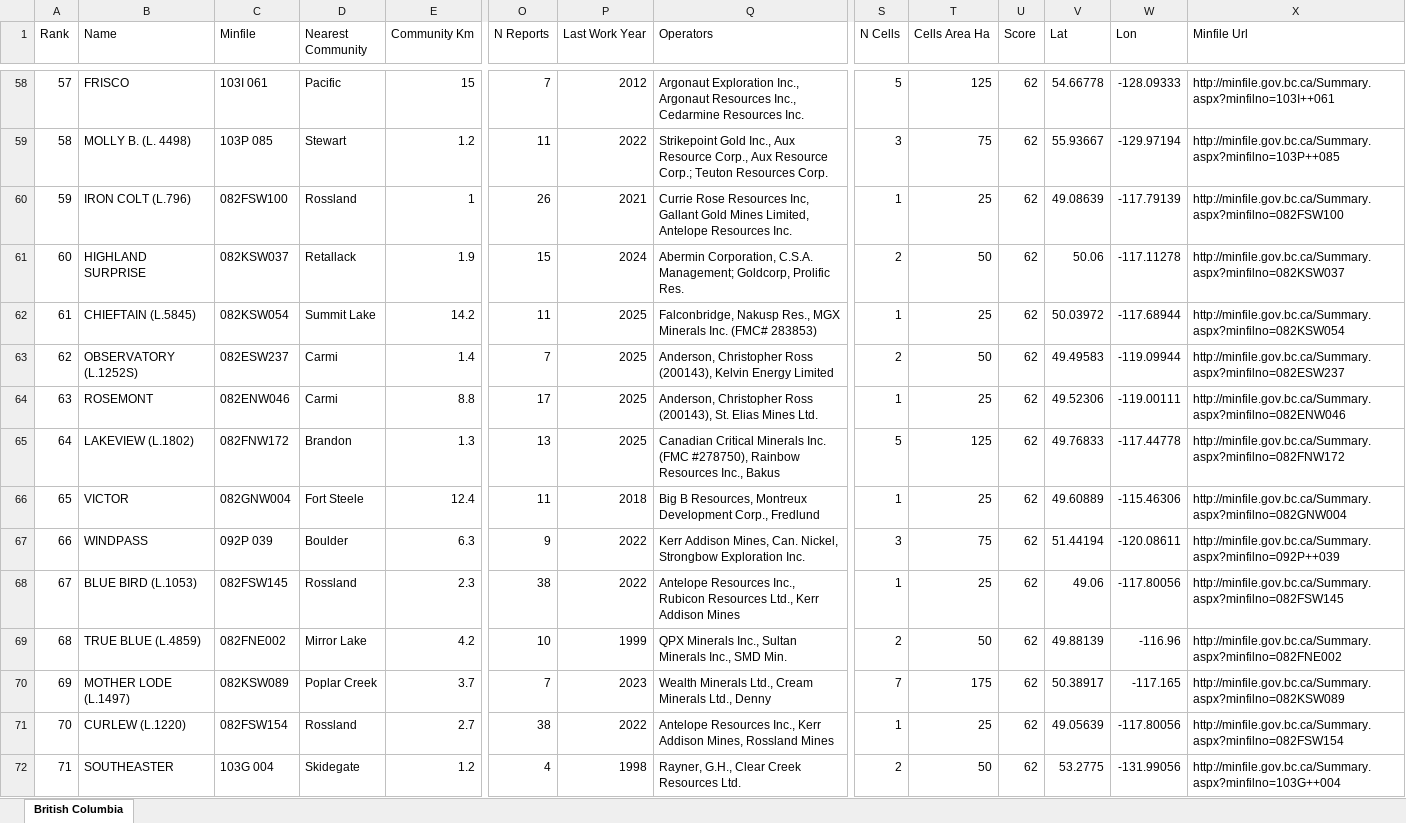
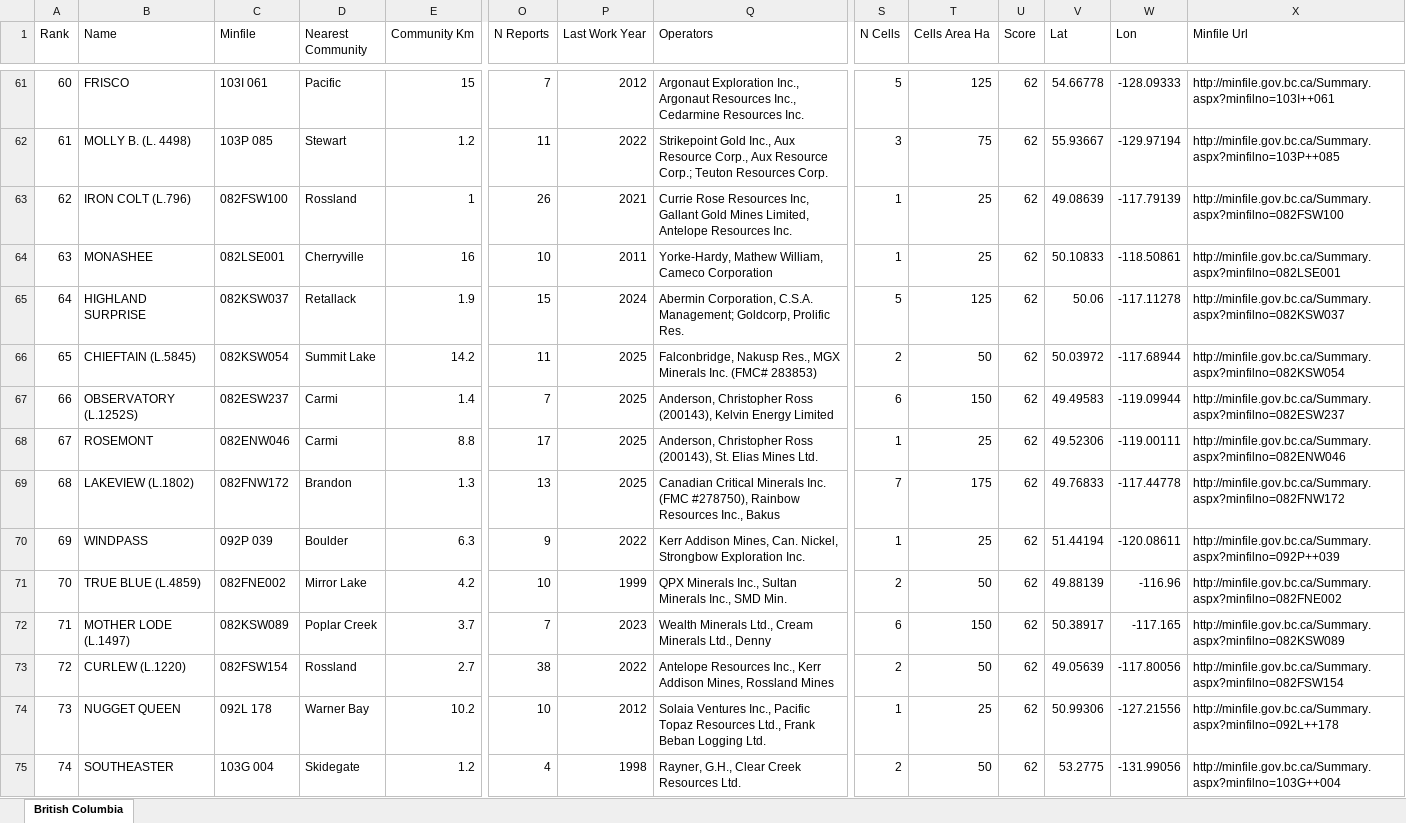
Before and after one commit to jaydeepdive/closeology, an Excel workbook: site/bc_leads.xlsx, sheet British Columbia, drawn as a sheet; only a part is shown, gaps mark what is left out; values as stored, in another font and other column widths than the file's, no borders; removed rows and columns are numbered as before the commit, all else as after; rows hold the shown columns only; the diff covers the shown part only; the diff names each change by its address in the sheet, - before the commit and + after, or states it on an @@ line.

```diff
--- a/site/bc_leads.xlsx (sheet British Columbia)
+++ b/site/bc_leads.xlsx (sheet British Columbia)
@@ column A (Rank) renumbered between rows 9 and 158 @@
+row 64: 63 | MONASHEE | 082LSE001 | Cherryville | 16 | 10 | 2011 | Yorke-Hardy, Mathew William, Cameco Corporation | 1 | 25 | 62 | 50.10833 | -118.50861 | http://minfile.gov.bc.ca/Summary.aspx?minfilno=082LSE001
-S65 (N Cells): 2
+S65 (N Cells): 5
-T65 (Cells Area Ha): 50
+T65 (Cells Area Ha): 125
-S66 (N Cells): 1
+S66 (N Cells): 2
-T66 (Cells Area Ha): 25
+T66 (Cells Area Ha): 50
-S67 (N Cells): 2
+S67 (N Cells): 6
-T67 (Cells Area Ha): 50
+T67 (Cells Area Ha): 150
-S69 (N Cells): 5
+S69 (N Cells): 7
-T69 (Cells Area Ha): 125
+T69 (Cells Area Ha): 175
-row 66: 65 | VICTOR | 082GNW004 | Fort Steele | 12.4 | 11 | 2018 | Big B Resources, Montreux Development Corp., Fredlund | 1 | 25 | 62 | 49.60889 | -115.46306 | http://minfile.gov.bc.ca/Summary.aspx?minfilno=082GNW004
-S70 (N Cells): 3
+S70 (N Cells): 1
-T70 (Cells Area Ha): 75
+T70 (Cells Area Ha): 25
-row 68: 67 | BLUE BIRD (L.1053) | 082FSW145 | Rossland | 2.3 | 38 | 2022 | Antelope Resources Inc., Rubicon Resources Ltd., Kerr Addison Mines | 1 | 25 | 62 | 49.06 | -117.80056 | http://minfile.gov.bc.ca/Summary.aspx?minfilno=082FSW145
-S72 (N Cells): 7
+S72 (N Cells): 6
-T72 (Cells Area Ha): 175
+T72 (Cells Area Ha): 150
-S73 (N Cells): 1
+S73 (N Cells): 2
-T73 (Cells Area Ha): 25
+T73 (Cells Area Ha): 50
+row 74: 73 | NUGGET QUEEN | 092L 178 | Warner Bay | 10.2 | 10 | 2012 | Solaia Ventures Inc., Pacific Topaz Resources Ltd., Frank Beban Logging Ltd. | 1 | 25 | 62 | 50.99306 | -127.21556 | http://minfile.gov.bc.ca/Summary.aspx?minfilno=092L++178
```
Also changed, not shown: 17 added rows, 14 removed rows, 1 moved row and 112 edited cells elsewhere in this sheet, site/on_leads.xlsx, 6 other files.
